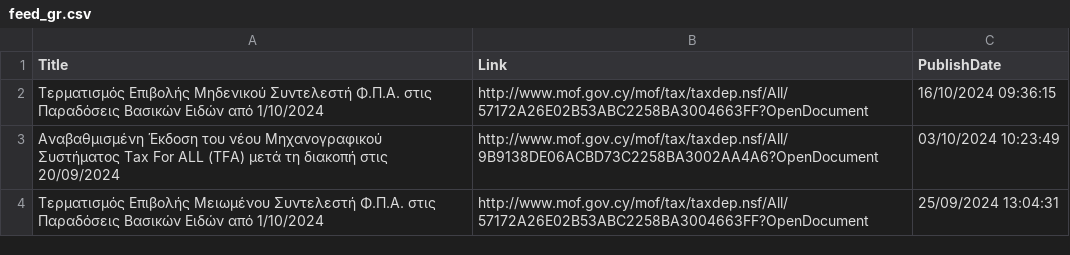
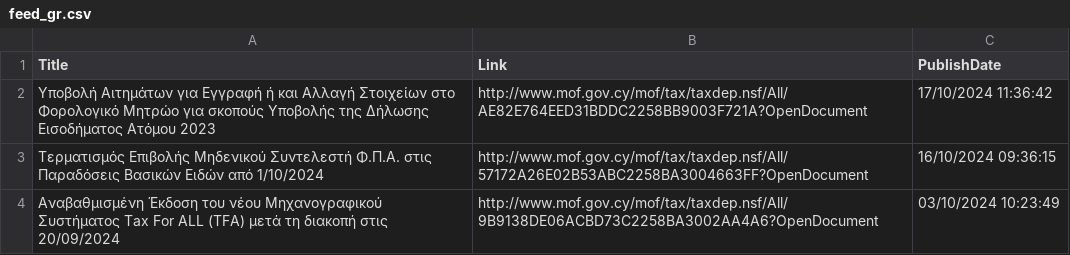
Before and after one commit to kapiosk/MoFTaxRSS, a CSV file: Data/feed_gr.csv, drawn as a sheet; only a part is shown; the shorter side is filled out with more unchanged rows; the diff names each change by its address in the sheet, - before the commit and + after, or states it on an @@ line.

Commit message:
Automated commit

```diff
--- a/Data/feed_gr.csv
+++ b/Data/feed_gr.csv
+row 2: Υποβολή Αιτημάτων για Εγγραφή ή και Αλλαγή Στοιχείων στο Φορολογικό Μητρώο για σκοπούς Υποβολής της Δήλωσης Εισοδήματος Ατόμου 2023 | http://www.mof.gov.cy/mof/tax/taxdep.nsf/All/AE82E764EED31BDDC2258BB9003F721A?OpenDocument | 17/10/2024 11:36:42
```
